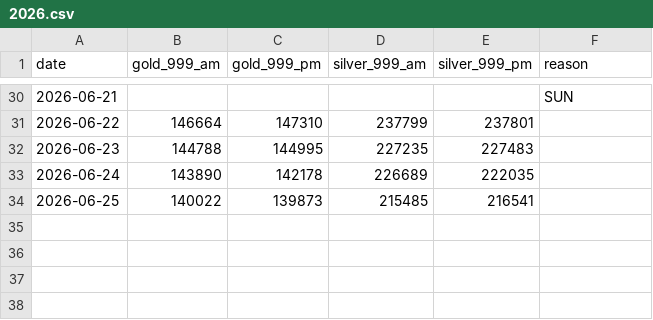
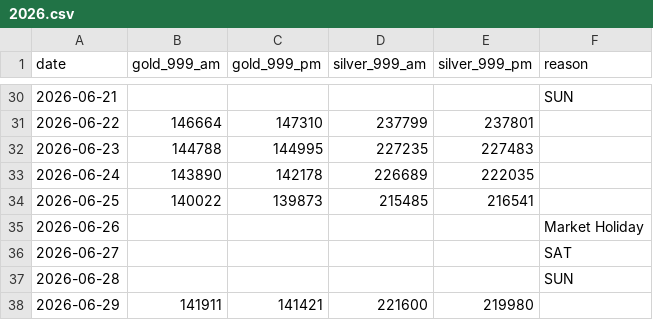
Before and after one commit to sumit-nathany/gold-silver-prices, a CSV file: data/2026.csv, drawn as a sheet; only a part is shown, gaps mark what is left out.

Commit message:
chore: add rates for 2026-06-30

```diff
--- a/data/2026.csv
+++ b/data/2026.csv
@@ -34 +34,5 @@ date,gold_999_am,gold_999_pm,silver_999_am,silver_999_pm,reason
 2026-06-25,140022,139873,215485,216541,
+2026-06-26,,,,,Market Holiday
+2026-06-27,,,,,SAT
+2026-06-28,,,,,SUN
+2026-06-29,141911,141421,221600,219980,
```
